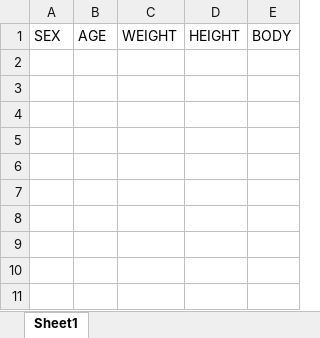
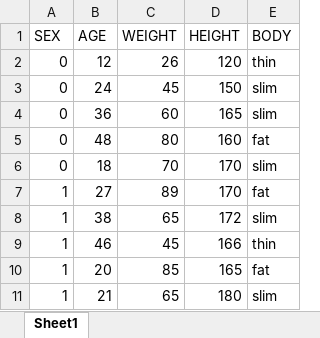
Before and after one commit to Syxsaran/knnapp, an Excel workbook: Book1.xlsx, sheet Sheet1, drawn as a sheet; values as stored, in another font and other column widths than the file's, no borders; the diff names each change by its address in the sheet, - before the commit and + after, or states it on an @@ line.

```diff
--- a/Book1.xlsx (sheet Sheet1)
+++ b/Book1.xlsx (sheet Sheet1)
+row 2: 0 | 12 | 26 | 120 | thin
+row 3: 0 | 24 | 45 | 150 | slim
+row 4: 0 | 36 | 60 | 165 | slim
+row 5: 0 | 48 | 80 | 160 | fat
+row 6: 0 | 18 | 70 | 170 | slim
+row 7: 1 | 27 | 89 | 170 | fat
+row 8: 1 | 38 | 65 | 172 | slim
+row 9: 1 | 46 | 45 | 166 | thin
+row 10: 1 | 20 | 85 | 165 | fat
+row 11: 1 | 21 | 65 | 180 | slim
```
Also changed, not shown: 2 other files.
